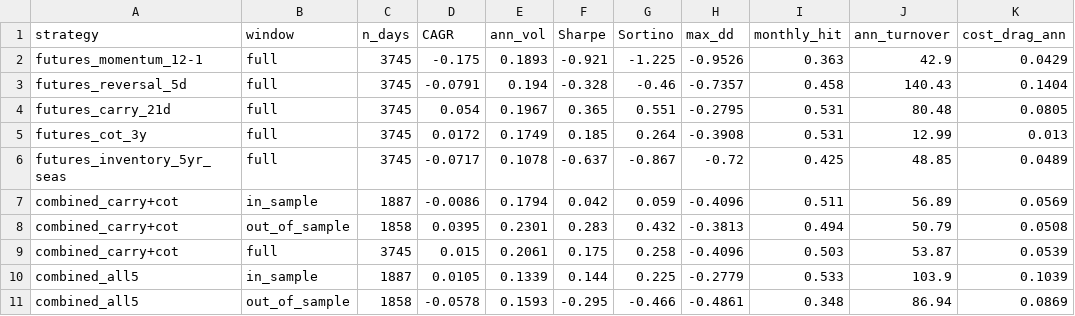
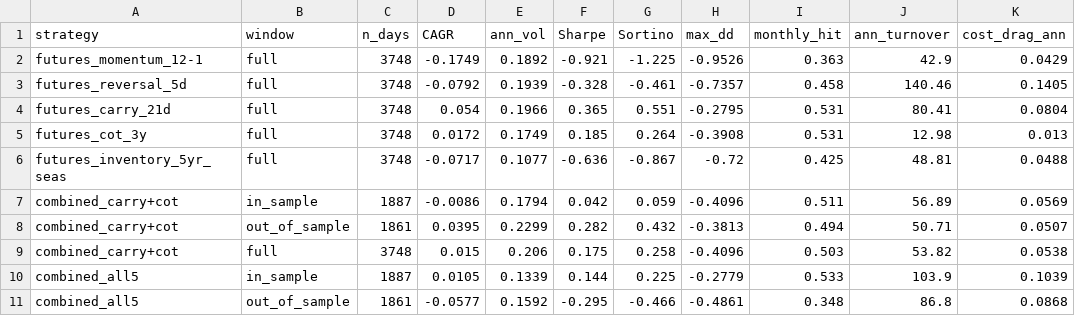
Before and after one commit to Akishai18/stat-arb, a CSV file: reports/04_macro_signals_metrics.csv, drawn as a sheet; only a part is shown; the diff covers the shown part only; the diff names each change by its address in the sheet, - before the commit and + after, or states it on an @@ line.

```diff
--- a/reports/04_macro_signals_metrics.csv
+++ b/reports/04_macro_signals_metrics.csv
-C2:C6 (n_days): 3745
+C2:C6 (n_days): 3748
-D2 (CAGR): -0.175
+D2 (CAGR): -0.1749
-E2 (ann_vol): 0.1893
+E2 (ann_vol): 0.1892
-D3 (CAGR): -0.0791
+D3 (CAGR): -0.0792
-E3 (ann_vol): 0.194
+E3 (ann_vol): 0.1939
-G3 (Sortino): -0.46
+G3 (Sortino): -0.461
-J3 (ann_turnover): 140.43
+J3 (ann_turnover): 140.46
-K3 (cost_drag_ann): 0.1404
+K3 (cost_drag_ann): 0.1405
-E4 (ann_vol): 0.1967
+E4 (ann_vol): 0.1966
-J4 (ann_turnover): 80.48
+J4 (ann_turnover): 80.41
-K4 (cost_drag_ann): 0.0805
+K4 (cost_drag_ann): 0.0804
-J5 (ann_turnover): 12.99
+J5 (ann_turnover): 12.98
-E6 (ann_vol): 0.1078
+E6 (ann_vol): 0.1077
-F6 (Sharpe): -0.637
+F6 (Sharpe): -0.636
-J6 (ann_turnover): 48.85
+J6 (ann_turnover): 48.81
-K6 (cost_drag_ann): 0.0489
+K6 (cost_drag_ann): 0.0488
-C8 (n_days): 1858
+C8 (n_days): 1861
-E8 (ann_vol): 0.2301
+E8 (ann_vol): 0.2299
-F8 (Sharpe): 0.283
+F8 (Sharpe): 0.282
-J8 (ann_turnover): 50.79
+J8 (ann_turnover): 50.71
-K8 (cost_drag_ann): 0.0508
+K8 (cost_drag_ann): 0.0507
-C9 (n_days): 3745
+C9 (n_days): 3748
-E9 (ann_vol): 0.2061
+E9 (ann_vol): 0.206
-J9 (ann_turnover): 53.87
+J9 (ann_turnover): 53.82
-K9 (cost_drag_ann): 0.0539
+K9 (cost_drag_ann): 0.0538
-C11 (n_days): 1858
+C11 (n_days): 1861
-D11 (CAGR): -0.0578
+D11 (CAGR): -0.0577
-E11 (ann_vol): 0.1593
+E11 (ann_vol): 0.1592
-J11 (ann_turnover): 86.94
+J11 (ann_turnover): 86.8
-K11 (cost_drag_ann): 0.0869
+K11 (cost_drag_ann): 0.0868
```
Also changed, not shown: 19 edited cells elsewhere in this file, reports/01_momentum_metrics.csv, reports/02_reversal_and_combo_metrics.csv, 29 other files.
